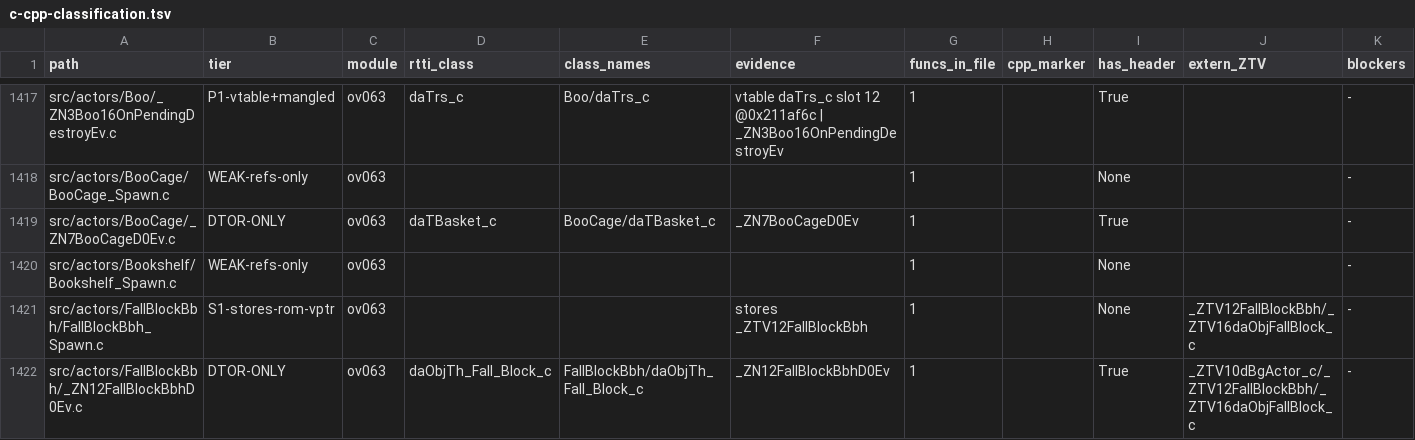
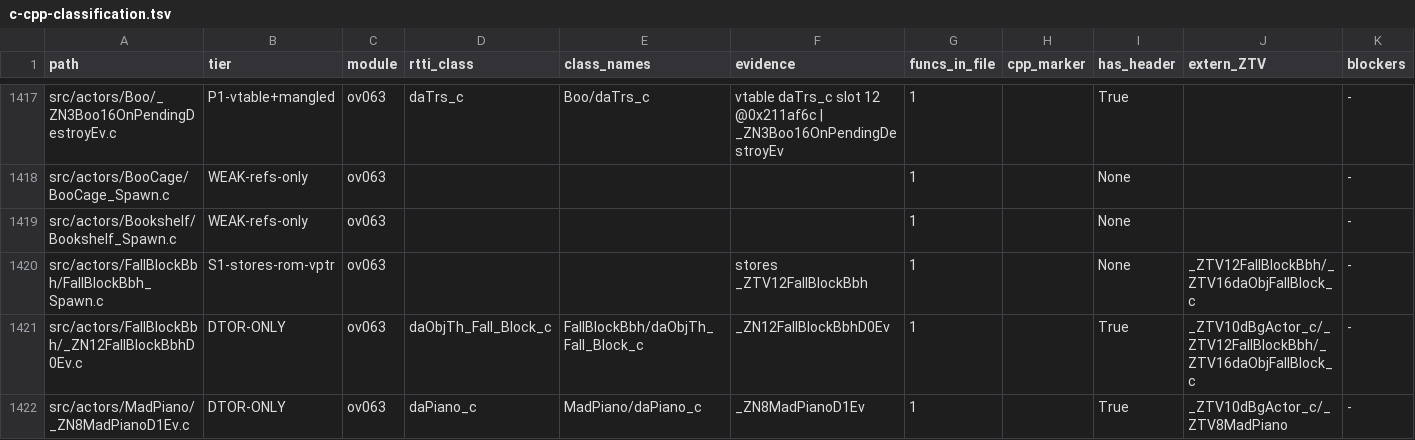
Before and after one commit to tangosdev/sm64ds-decomp, a TSV file: notes/data/c-cpp-classification.tsv, drawn as a sheet; only a part is shown, gaps mark what is left out; the shorter side is filled out with more unchanged rows.

Commit message:
Generate daTBasket_c destructors from C++

```diff
--- a/notes/data/c-cpp-classification.tsv
+++ b/notes/data/c-cpp-classification.tsv
@@ -1418,3 +1418,2 @@ src/actors/Boo/_ZN3Boo16OnPendingDestroyEv.c	P1-vtable+mangled	ov063	daTrs_c	Boo
 src/actors/BooCage/BooCage_Spawn.c	WEAK-refs-only	ov063				1		None		-
-src/actors/BooCage/_ZN7BooCageD0Ev.c	DTOR-ONLY	ov063	daTBasket_c	BooCage/daTBasket_c	_ZN7BooCageD0Ev	1		True		-
 src/actors/Bookshelf/Bookshelf_Spawn.c	WEAK-refs-only	ov063				1		None		-
```
Also changed, not shown: 16 other files.
